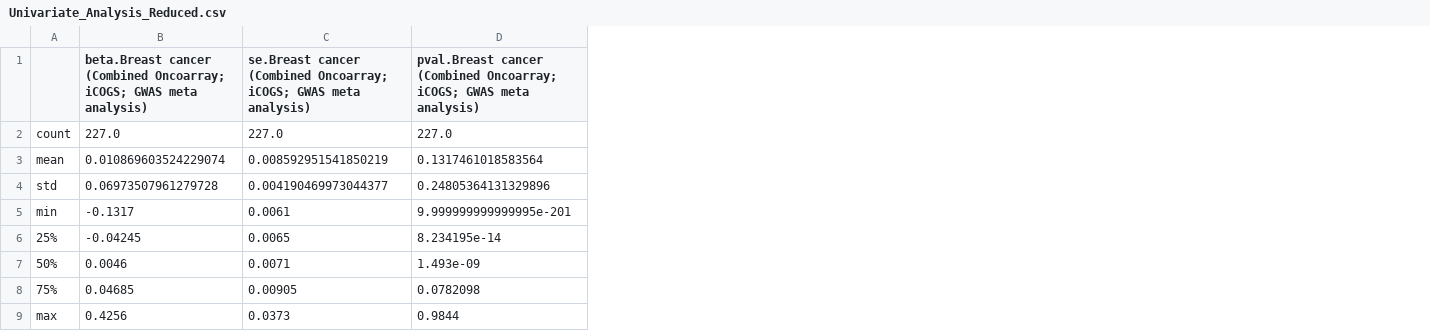
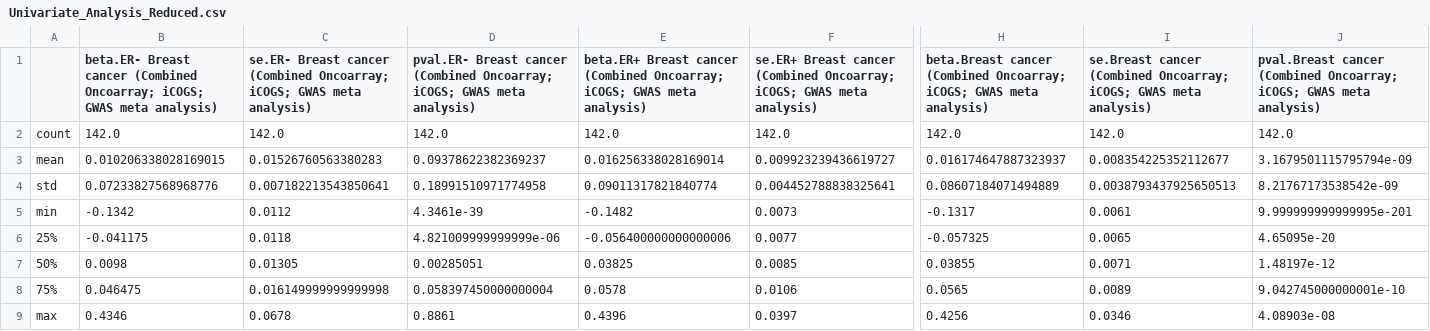
Before and after one commit to karthikm15/Cancer-SNPs, a CSV file: Univariate_Analysis_Reduced.csv, drawn as a sheet; only a part is shown, gaps mark what is left out; addresses are those after the commit; the diff covers the shown part only; the diff names each change by its address in the sheet, - before the commit and + after, or states it on an @@ line.

```diff
--- a/Univariate_Analysis_Reduced.csv
+++ b/Univariate_Analysis_Reduced.csv
+column B, rows 1-9: beta.ER- Breast cancer (Combined Oncoarray; iCOGS; GWAS meta analysis) | 142.0 | 0.010206338028169015 | 0.07233827568968776 | -0.1342 | -0.041175 | 0.0098 | 0.046475 | 0.4346
+column C, rows 1-9: se.ER- Breast cancer (Combined Oncoarray; iCOGS; GWAS meta analysis) | 142.0 | 0.01526760563380283 | 0.007182213543850641 | 0.0112 | 0.0118 | 0.01305 | 0.016149999999999998 | 0.0678
+column D, rows 1-9: pval.ER- Breast cancer (Combined Oncoarray; iCOGS; GWAS meta analysis) | 142.0 | 0.09378622382369237 | 0.18991510971774958 | 4.3461e-39 | 4.821009999999999e-06 | 0.00285051 | 0.058397450000000004 | 0.8861
+column E, rows 1-9: beta.ER+ Breast cancer (Combined Oncoarray; iCOGS; GWAS meta analysis) | 142.0 | 0.016256338028169014 | 0.09011317821840774 | -0.1482 | -0.056400000000000006 | 0.03825 | 0.0578 | 0.4396
+column F, rows 1-9: se.ER+ Breast cancer (Combined Oncoarray; iCOGS; GWAS meta analysis) | 142.0 | 0.009923239436619727 | 0.004452788838325641 | 0.0073 | 0.0077 | 0.0085 | 0.0106 | 0.0397
-H2: 227.0
+H2: 142.0
-I2: 227.0
+I2: 142.0
-J2: 227.0
+J2: 142.0
-H3: 0.010869603524229074
+H3: 0.016174647887323937
-I3: 0.008592951541850219
+I3: 0.008354225352112677
-J3: 0.1317461018583564
+J3: 3.1679501115795794e-09
-H4: 0.06973507961279728
+H4: 0.08607184071494889
-I4: 0.004190469973044377
+I4: 0.0038793437925650513
-J4: 0.24805364131329896
+J4: 8.21767173538542e-09
-H6: -0.04245
+H6: -0.057325
-J6: 8.234195e-14
+J6: 4.65095e-20
-H7: 0.0046
+H7: 0.03855
-J7: 1.493e-09
+J7: 1.48197e-12
-H8: 0.04685
+H8: 0.0565
-I8: 0.00905
+I8: 0.0089
-J8: 0.0782098
+J8: 9.042745000000001e-10
-I9: 0.0373
+I9: 0.0346
-J9: 0.9844
+J9: 4.08903e-08
```
Also changed, not shown: 1 added column and 12 removed columns elsewhere in this file, Univariate_Analysis.csv, 17 other files.
